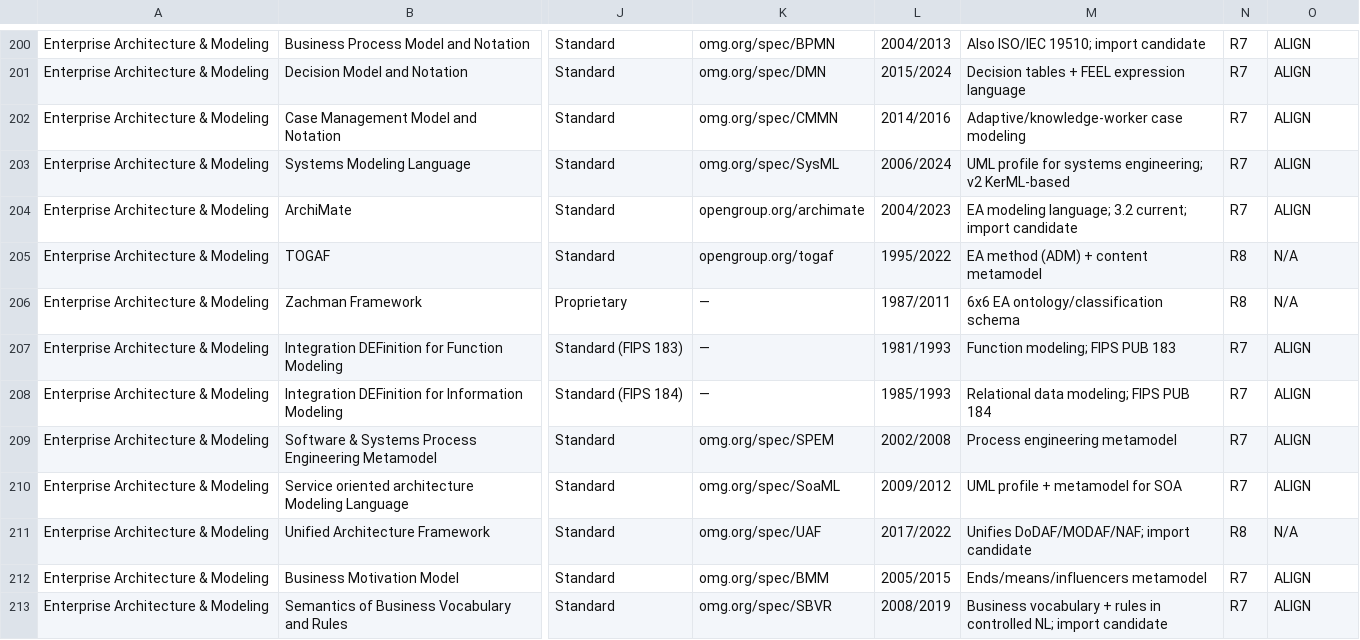
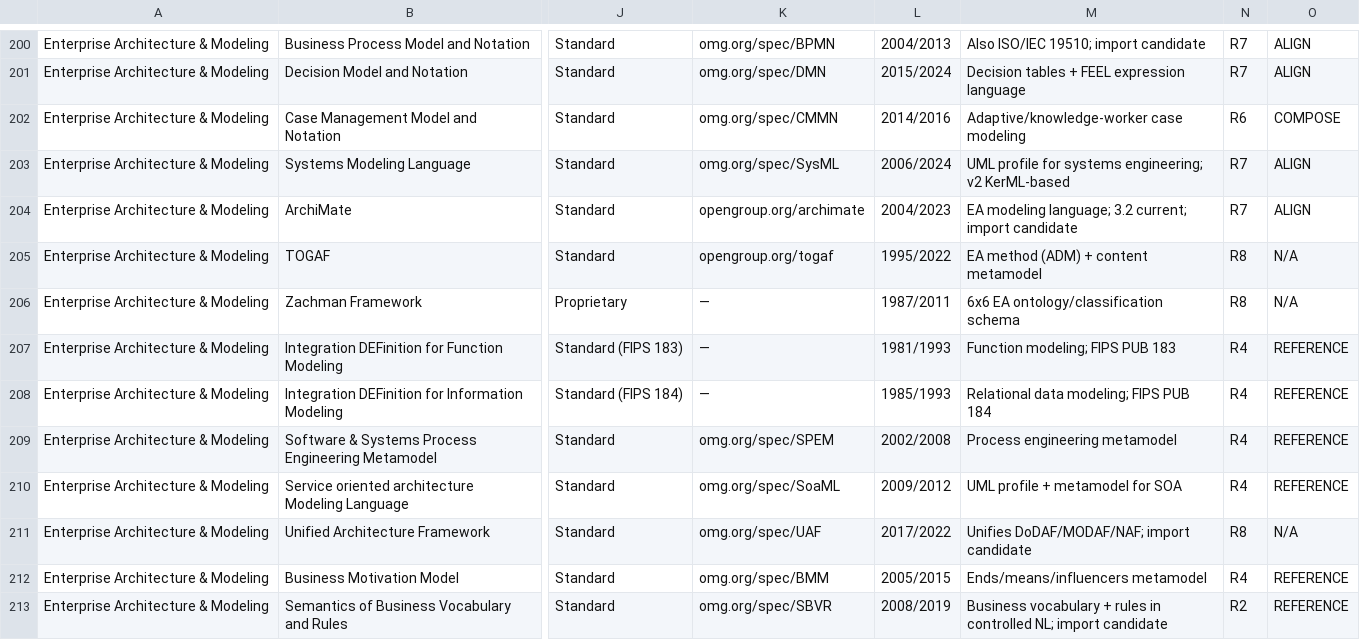
Before and after one commit to orkestron-ai/Meta-Universe, a CSV file: 06-ecosystem/external-models.csv, drawn as a sheet; only a part is shown, gaps mark what is left out; the diff covers the shown part only; the diff names each change by its address in the sheet, - before the commit and + after, or states it on an @@ line.

Commit message:
Refine registry classification via adversarial review pass
Re-examined the 455 most contestable rows (rare R1/R7, ambiguous Ontology/
Framework/Information-Model categories, category-vs-role mismatches) with 5
adversarial reviewers; applied 50 corrections, chiefly demoting domain
ontologies/metamodels/reference-models over-assigned to R7 down to R4 or R2
(FRBR, HL7 RIM, openEHR RM, IDEF0/1X, SBVR, CWM, GSIM, DDI-CDI, PSL, ...),
plus fixes like DOI/E.164->R3, ESG disclosure standards->R2, Simple Features/
ISO 19107->R1. R7 now 22 (genuine upper ontologies + meta-meta only).

Final roles: R8=468 R6=263 R2=156 R4=140 R3=67 R5=55 R7=22 R1=9.
Final links: N/A=381 REFERENCE=363 COMPOSE=263 EXTEND=87 MIX-IN=55 ALIGN=22 EMBED=9.
Regenerated external-models.csv; updated registry §3a.

```diff
--- a/06-ecosystem/external-models.csv
+++ b/06-ecosystem/external-models.csv
-N202: R7
+N202: R6
-O202: ALIGN
+O202: COMPOSE
-N207:N210: R7
+N207:N210: R4
-O207:O210: ALIGN
+O207:O210: REFERENCE
-N212: R7
+N212: R4
-O212:O213: ALIGN
+O212:O213: REFERENCE
-N213: R7
+N213: R2
```
Also changed, not shown: 85 edited cells elsewhere in this file, 1 other file.
